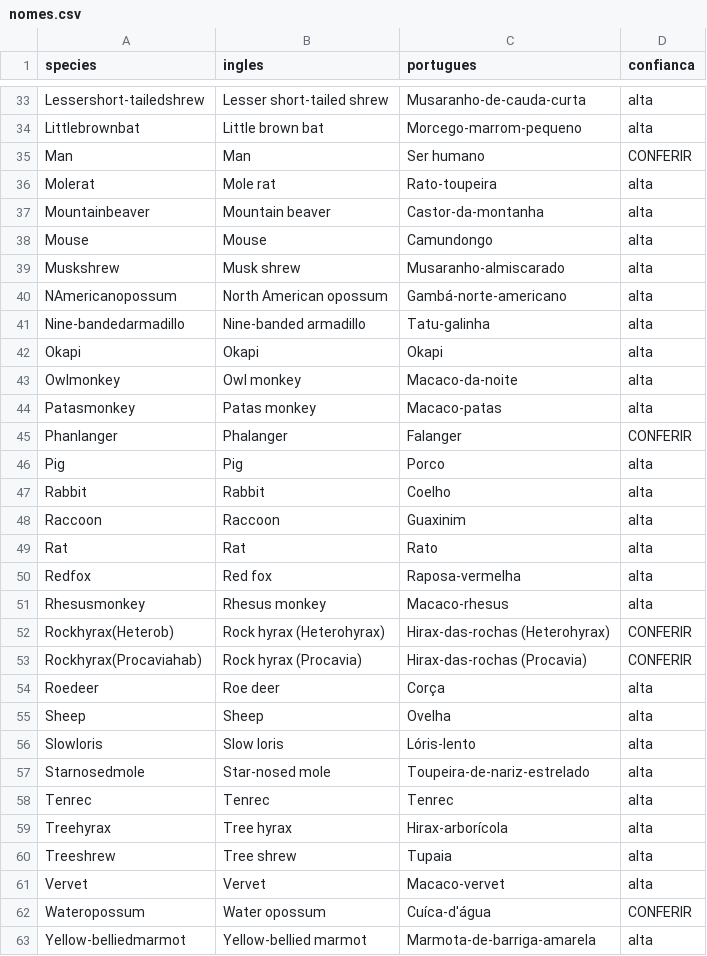
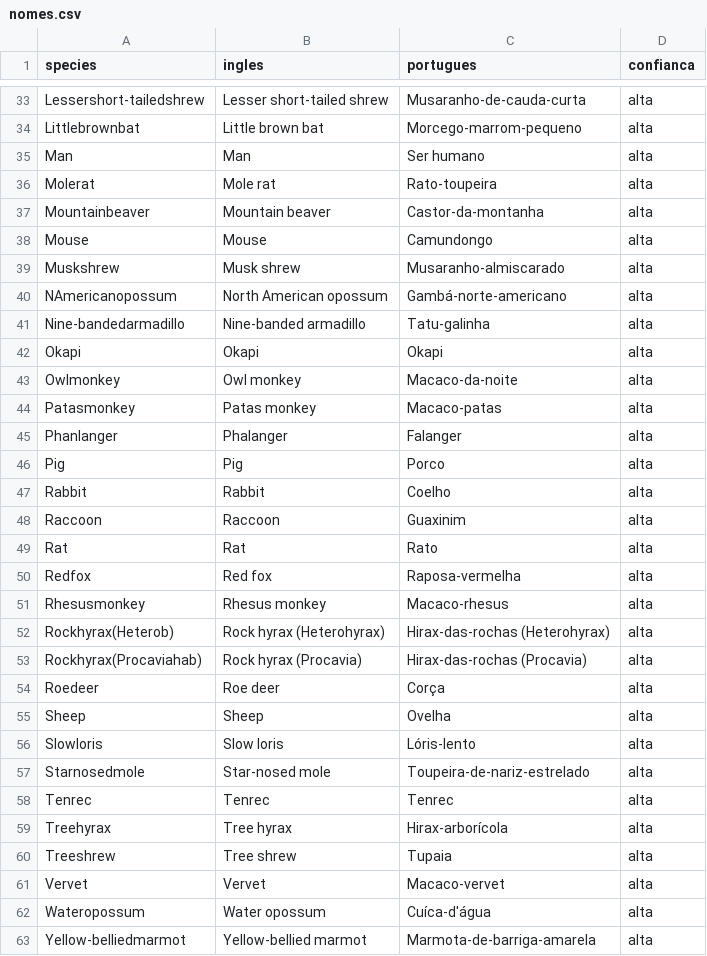
Before and after one commit to helo-labs/sono-dos-mamiferos, a CSV file: data/nomes.csv, drawn as a sheet; only a part is shown, gaps mark what is left out.

Commit message:
Aceita as traduções em português
As cinco que estavam marcadas como CONFERIR (ser humano, falanger, os dois
hirax e cuíca-d'água) passam a alta. Sai o ⚠ da tabela de data/NOMES.md e
o item correspondente dos limites conhecidos do README.

A coluna confianca é só documentação, o pipeline não lê ela: analise.py
usa species, ingles e portugues. O dados.json não muda.

```diff
--- a/data/nomes.csv
+++ b/data/nomes.csv
@@ -34,3 +34,3 @@ Lessershort-tailedshrew,Lesser short-tailed shrew,Musaranho-de-cauda-curta,alta
 Littlebrownbat,Little brown bat,Morcego-marrom-pequeno,alta
-Man,Man,Ser humano,CONFERIR
+Man,Man,Ser humano,alta
 Molerat,Mole rat,Rato-toupeira,alta
@@ -44,3 +44,3 @@ Owlmonkey,Owl monkey,Macaco-da-noite,alta
 Patasmonkey,Patas monkey,Macaco-patas,alta
-Phanlanger,Phalanger,Falanger,CONFERIR
+Phanlanger,Phalanger,Falanger,alta
 Pig,Pig,Porco,alta
@@ -51,4 +51,4 @@ Redfox,Red fox,Raposa-vermelha,alta
 Rhesusmonkey,Rhesus monkey,Macaco-rhesus,alta
-Rockhyrax(Heterob),Rock hyrax (Heterohyrax),Hirax-das-rochas (Heterohyrax),CONFERIR
-Rockhyrax(Procaviahab),Rock hyrax (Procavia),Hirax-das-rochas (Procavia),CONFERIR
+Rockhyrax(Heterob),Rock hyrax (Heterohyrax),Hirax-das-rochas (Heterohyrax),alta
+Rockhyrax(Procaviahab),Rock hyrax (Procavia),Hirax-das-rochas (Procavia),alta
 Roedeer,Roe deer,Corça,alta
@@ -61,3 +61,3 @@ Treeshrew,Tree shrew,Tupaia,alta
 Vervet,Vervet,Macaco-vervet,alta
-Wateropossum,Water opossum,Cuíca-d'água,CONFERIR
+Wateropossum,Water opossum,Cuíca-d'água,alta
 Yellow-belliedmarmot,Yellow-bellied marmot,Marmota-de-barriga-amarela,alta
```
Also changed, not shown: 2 other files.
